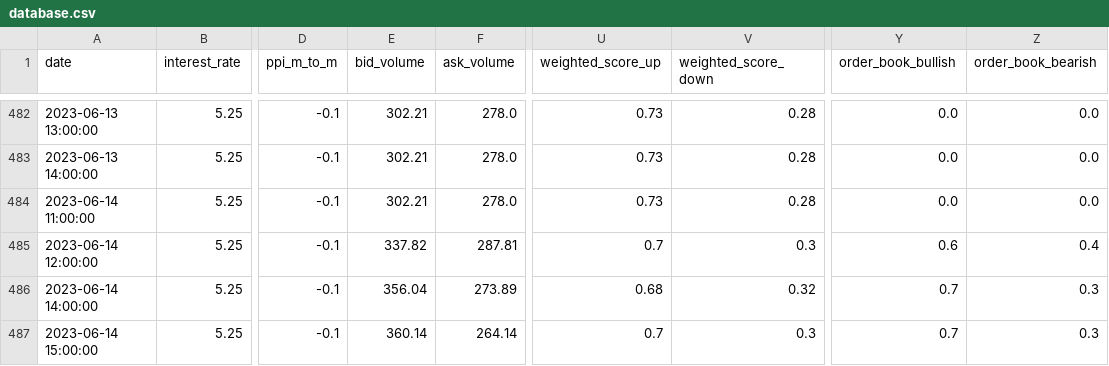
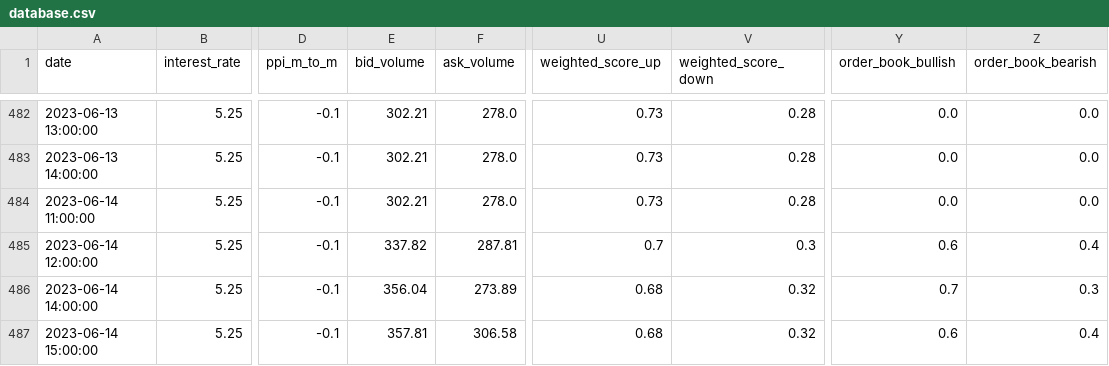
Before and after one commit to williamnordberg/adam_trader, a CSV file: data/database.csv, drawn as a sheet; only a part is shown, gaps mark what is left out; the diff names each change by its address in the sheet, - before the commit and + after, or states it on an @@ line.

```diff
--- a/data/database.csv
+++ b/data/database.csv
-E487 (bid_volume): 360.14
+E487 (bid_volume): 357.81
-F487 (ask_volume): 264.14
+F487 (ask_volume): 306.58
-U487 (weighted_score_up): 0.7
+U487 (weighted_score_up): 0.68
-V487 (weighted_score_down): 0.3
+V487 (weighted_score_down): 0.32
-Y487 (order_book_bullish): 0.7
+Y487 (order_book_bullish): 0.6
-Z487 (order_book_bearish): 0.3
+Z487 (order_book_bearish): 0.4
```
Also changed, not shown: data/latest_info_saved.csv, 1 other file.
